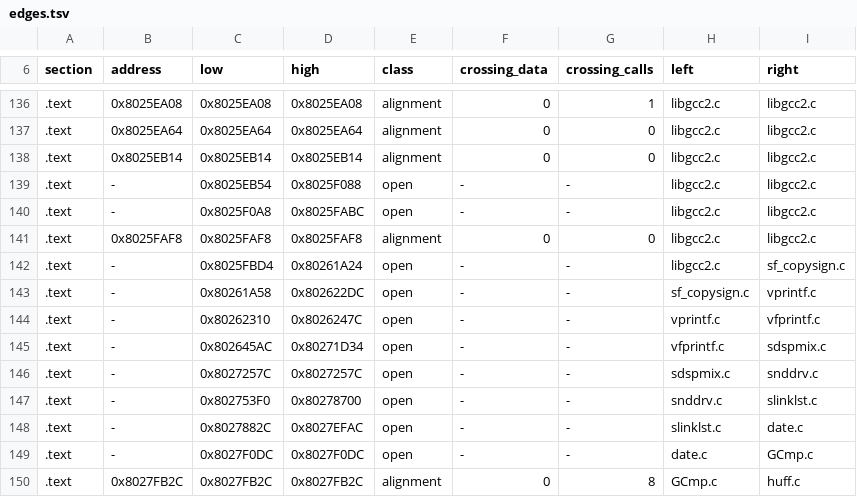
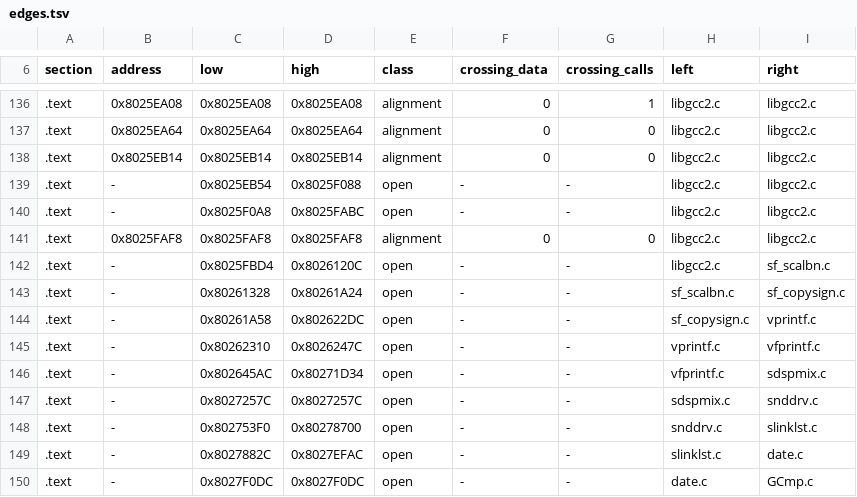
Before and after one commit to mitsevox/nflstreet2, a TSV file: config/GN7E69-rev0/boundaries/edges.tsv, drawn as a sheet; only a part is shown, gaps mark what is left out; the shorter side is filled out with more unchanged rows.

```diff
--- a/config/GN7E69-rev0/boundaries/edges.tsv
+++ b/config/GN7E69-rev0/boundaries/edges.tsv
@@ -141,3 +141,4 @@ section	address	low	high	class	crossing_data	crossing_calls	left	right
 .text	0x8025FAF8	0x8025FAF8	0x8025FAF8	alignment	0	0	libgcc2.c	libgcc2.c
-.text	-	0x8025FBD4	0x80261A24	open	-	-	libgcc2.c	sf_copysign.c
+.text	-	0x8025FBD4	0x8026120C	open	-	-	libgcc2.c	sf_scalbn.c
+.text	-	0x80261328	0x80261A24	open	-	-	sf_scalbn.c	sf_copysign.c
 .text	-	0x80261A58	0x802622DC	open	-	-	sf_copysign.c	vprintf.c
```
Also changed, not shown: config/GN7E69-rev0/boundaries/names.tsv, config/GN7E69-rev0/boundaries/units.tsv, 6 other files.
